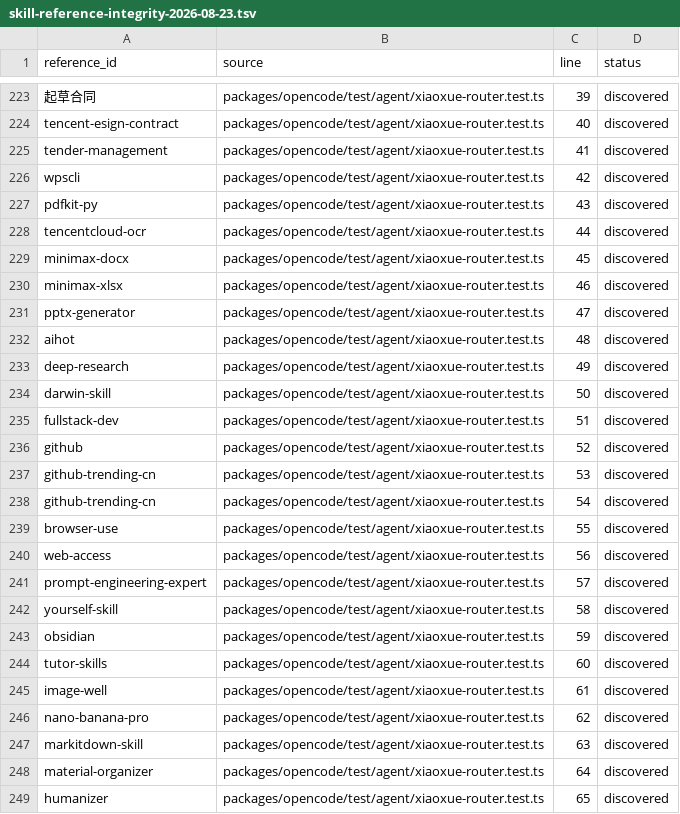
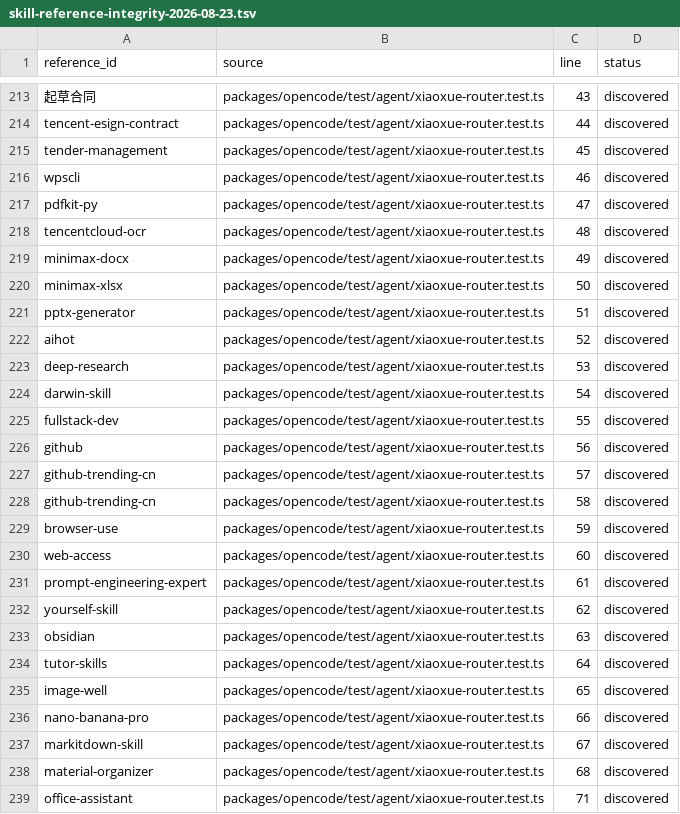
Before and after one commit to thuhang250882-svg/xiaoxue_agent, a TSV file: docs/skill-center/skill-reference-integrity-2026-08-23.tsv, drawn as a sheet; only a part is shown, gaps mark what is left out; addresses are those after the commit; the diff covers the shown part only; the diff names each change by its address in the sheet, - before the commit and + after, or states it on an @@ line.

Commit message:
test(skills): persist skill portfolio counting and integrity guards
Promote the Phase 3.0A counting model and reference integrity
snapshot from .tmp/ to script/ so the 7 metrics can be re-derived
without ad-hoc helpers, and add a sync test that fails the build
when the committed integrity.json drifts from the .opencode/skills
and obsidian-plugin trees.

- script/skill-counting-model.ts (new): canonical 7-metric output
  (repository_skill_md / runtime_glob_matches / runtime_distinct_names /
  builtin_skills / archived_skill_md / configured_only_nodes /
  portfolio_nodes).
- script/skill-reference-snapshot.ts (new): structural parser over the
  same 6 sources as reference-integrity.test.ts; emits TSV with
  per-reference status (discovered / missing / alias / builtin).
- packages/desktop/src/main/resource-integrity-sync.test.ts (new):
  guard test mirroring the generator's IGNORED_NAMES
  (.DS_Store / Thumbs.db / desktop.ini) and reporting actionable
  missing/extra diffs when committed integrity.json drifts.
- packages/opencode/test/skill/reference-integrity.test.ts (modified):
  bump canonical Skill universe count from 77 to 76 to reflect the
  Phase 3.1 long-document-writing consolidation; comment documents the
  ledger adjustment (MERGED_INTO_OFFICE: 1, INTERNAL specialists: 2).

Closes Phase 3.1 P0-1 (counting model) and P0-2 (integrity drift guard).

Refs: docs/skill-center/phase3.1-office-consolidation-2026-08-23.md.

```diff
--- a/docs/skill-center/skill-reference-integrity-2026-08-23.tsv
+++ b/docs/skill-center/skill-reference-integrity-2026-08-23.tsv
-C213 (line): 39
+C213 (line): 43
-C214 (line): 40
+C214 (line): 44
-C215 (line): 41
+C215 (line): 45
-C216 (line): 42
+C216 (line): 46
-C217 (line): 43
+C217 (line): 47
-C218 (line): 44
+C218 (line): 48
-C219 (line): 45
+C219 (line): 49
-C220 (line): 46
+C220 (line): 50
-C221 (line): 47
+C221 (line): 51
-C222 (line): 48
+C222 (line): 52
-C223 (line): 49
+C223 (line): 53
-C224 (line): 50
+C224 (line): 54
-C225 (line): 51
+C225 (line): 55
-C226 (line): 52
+C226 (line): 56
-C227 (line): 53
+C227 (line): 57
-C228 (line): 54
+C228 (line): 58
-C229 (line): 55
+C229 (line): 59
-C230 (line): 56
+C230 (line): 60
-C231 (line): 57
+C231 (line): 61
-C232 (line): 58
+C232 (line): 62
-C233 (line): 59
+C233 (line): 63
-C234 (line): 60
+C234 (line): 64
-C235 (line): 61
+C235 (line): 65
-C236 (line): 62
+C236 (line): 66
-C237 (line): 63
+C237 (line): 67
-C238 (line): 64
+C238 (line): 68
-A239 (reference_id): humanizer
+A239 (reference_id): office-assistant
-C239 (line): 65
+C239 (line): 71
```
Also changed, not shown: 10 removed rows and 39 edited cells elsewhere in this file, 11 other files.
